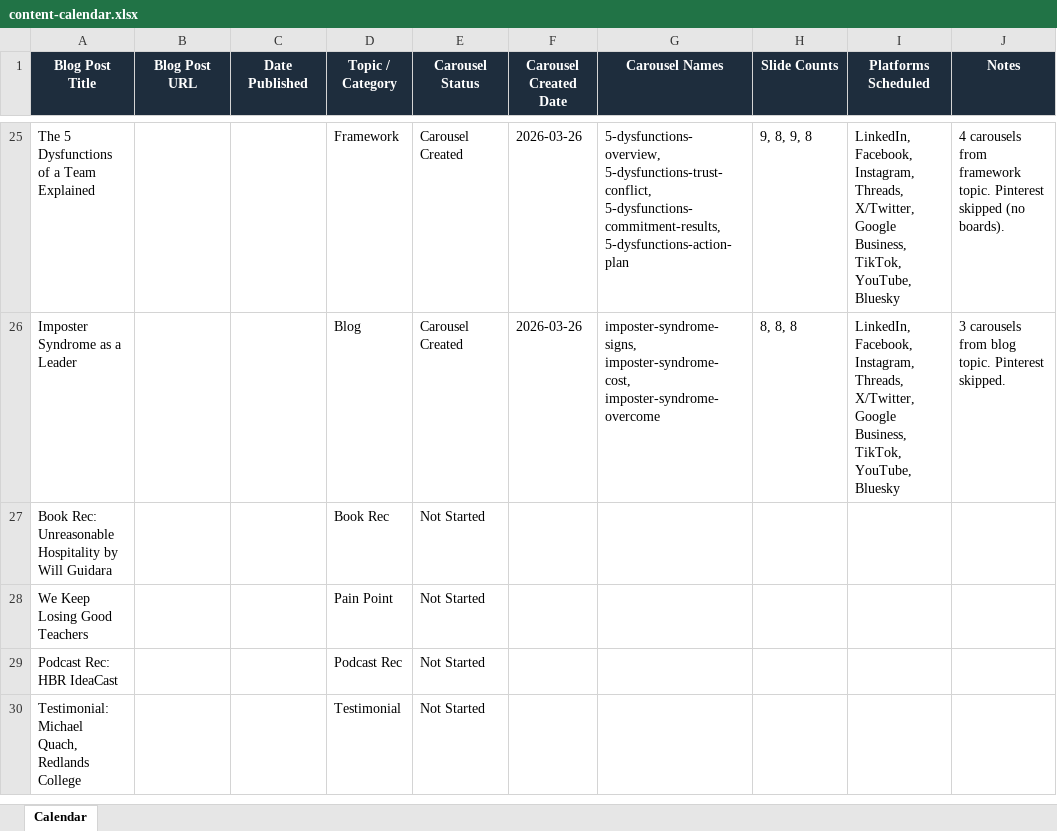
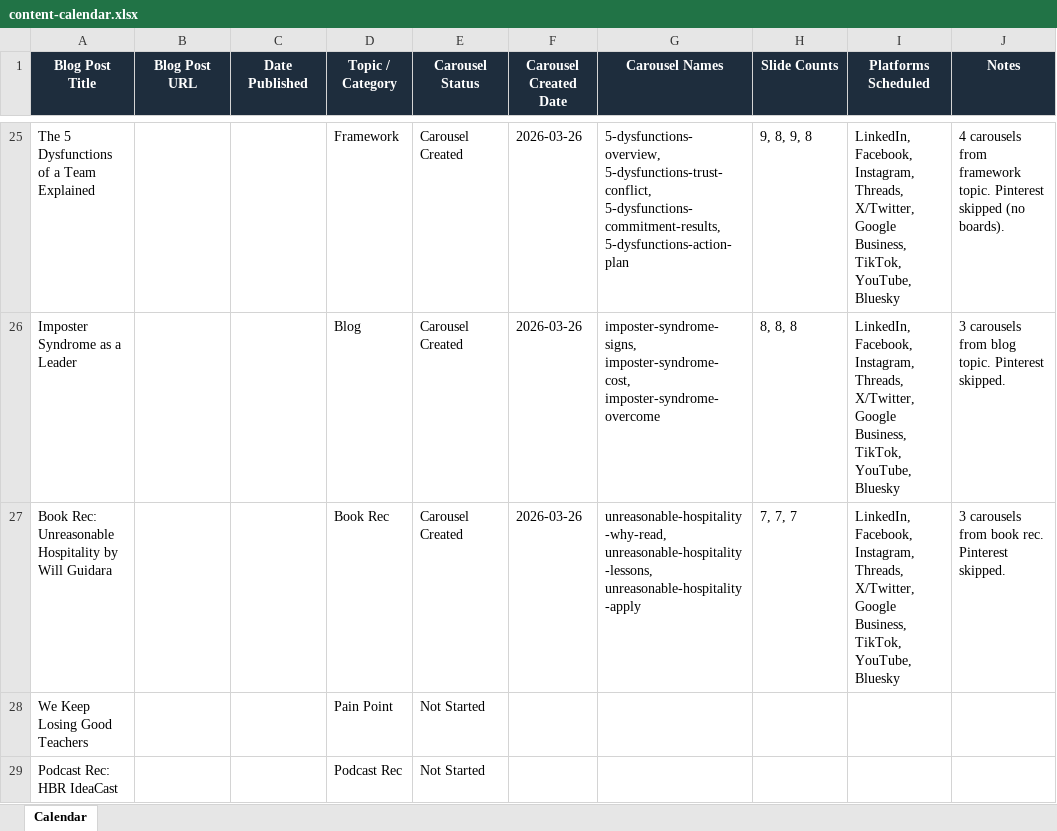
Before and after one commit to jonno-alt/social-images, an Excel workbook: data/carousel-workflow/content-calendar.xlsx, sheet Calendar, drawn as a sheet; only a part is shown, gaps mark what is left out; the shorter side is filled out with more unchanged rows; values as stored, in another font and other column widths than the file's, no borders; the diff names each change by its address in the sheet, - before the commit and + after, or states it on an @@ line.

Commit message:
Update content-calendar.xlsx after Topic 3

```diff
--- a/data/carousel-workflow/content-calendar.xlsx (sheet Calendar)
+++ b/data/carousel-workflow/content-calendar.xlsx (sheet Calendar)
-E27 (Carousel Status): Not Started
+E27 (Carousel Status): Carousel Created
-F27 (Carousel Created Date): (empty)
+F27 (Carousel Created Date): 2026-03-26
-G27 (Carousel Names): (empty)
+G27 (Carousel Names): unreasonable-hospitality-why-read, unreasonable-hospitality-lessons, unreasonable-hospitality-apply
-H27 (Slide Counts): (empty)
+H27 (Slide Counts): 7, 7, 7
-I27 (Platforms Scheduled): (empty)
+I27 (Platforms Scheduled): LinkedIn, Facebook, Instagram, Threads, X/Twitter, Google Business, TikTok, YouTube, Bluesky
-J27 (Notes): (empty)
+J27 (Notes): 3 carousels from book rec. Pinterest skipped.
```
